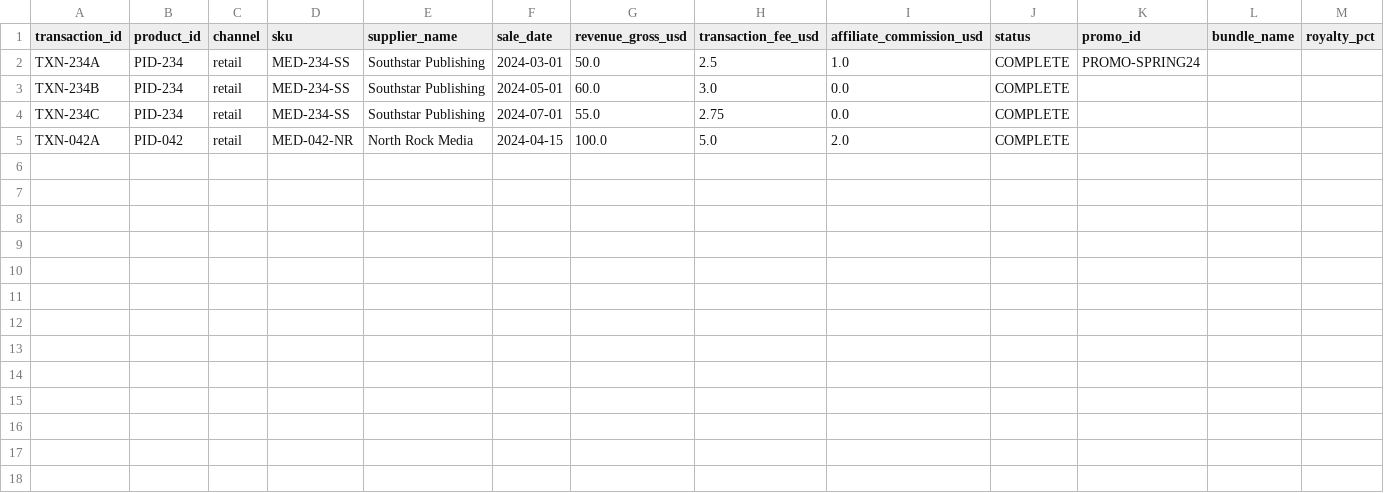
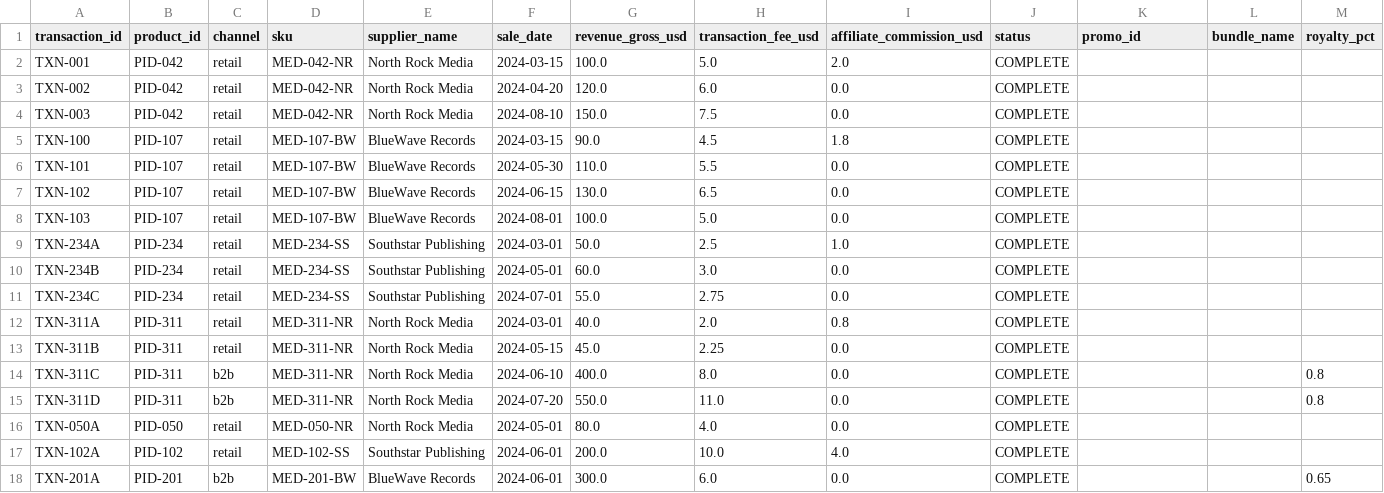
Before and after one commit to AntiNoise-ai/trapstreet-tasks, a CSV file: tasks/debug_royalty_pipeline/inputs/case_03/transactions.csv, drawn as a sheet; only a part is shown; removed rows and columns are numbered as before the commit, all else as after; rows hold the shown columns only; the diff names each change by its address in the sheet, - before the commit and + after, or states it on an @@ line.

Commit message:
debug_royalty_pipeline: unify all 4 cases to share ONE input dataset
Previously each case had its own catalog/transactions. Now all 4 cases
share the same suppliers/catalog/transactions -- only ticket + gold_edits
differ per case. This matches real production: one DB, different tickets.

Shared dataset covers all 4 scenarios:
- Nebula Runner (PID-042 @ NR, PID-070 @ MG) -- for case_01 misattribution
- Midnight Cartographer (PID-107 @ BW, PID-088 @ MG) -- for case_02 dated misattribution
- River of Stones (PID-234 @ SS) -- for case_03 retail-only royalty change
- Voidwalker (PID-311 @ NR, has b2b txns) -- for case_04 royalty w/ b2b
- Noise products (Iron Grid, Solar Chronicles, The Silent Library)
- ~15 transactions total covering all cases + unrelated noise

Empirical baseline (2026-07-10):
- Haiku 4.5:  1/4 (only case_03; larger dataset overwhelms it)
- Sonnet 4.6: 4/4 (best -- focuses well on ticket-relevant data)
- Opus 4.8:   2/4 (case_03 + case_04; over-focuses on wrong scope)

Result reshuffle from per-case data indicates the noise resistance
dimension is now more important -- Sonnet excels here.

```diff
--- a/tasks/debug_royalty_pipeline/inputs/case_03/transactions.csv
+++ b/tasks/debug_royalty_pipeline/inputs/case_03/transactions.csv
+row 2: TXN-001 | PID-042 | retail | MED-042-NR | North Rock Media | 2024-03-15 | 100.0 | 5.0 | 2.0 | COMPLETE
+row 3: TXN-002 | PID-042 | retail | MED-042-NR | North Rock Media | 2024-04-20 | 120.0 | 6.0 | 0.0 | COMPLETE
+row 4: TXN-003 | PID-042 | retail | MED-042-NR | North Rock Media | 2024-08-10 | 150.0 | 7.5 | 0.0 | COMPLETE
+row 5: TXN-100 | PID-107 | retail | MED-107-BW | BlueWave Records | 2024-03-15 | 90.0 | 4.5 | 1.8 | COMPLETE
+row 6: TXN-101 | PID-107 | retail | MED-107-BW | BlueWave Records | 2024-05-30 | 110.0 | 5.5 | 0.0 | COMPLETE
+row 7: TXN-102 | PID-107 | retail | MED-107-BW | BlueWave Records | 2024-06-15 | 130.0 | 6.5 | 0.0 | COMPLETE
+row 8: TXN-103 | PID-107 | retail | MED-107-BW | BlueWave Records | 2024-08-01 | 100.0 | 5.0 | 0.0 | COMPLETE
-K9 (promo_id): PROMO-SPRING24
+K9 (promo_id): (empty)
-row 5: TXN-042A | PID-042 | retail | MED-042-NR | North Rock Media | 2024-04-15 | 100.0 | 5.0 | 2.0 | COMPLETE
+row 12: TXN-311A | PID-311 | retail | MED-311-NR | North Rock Media | 2024-03-01 | 40.0 | 2.0 | 0.8 | COMPLETE
+row 13: TXN-311B | PID-311 | retail | MED-311-NR | North Rock Media | 2024-05-15 | 45.0 | 2.25 | 0.0 | COMPLETE
+row 14: TXN-311C | PID-311 | b2b | MED-311-NR | North Rock Media | 2024-06-10 | 400.0 | 8.0 | 0.0 | COMPLETE |  |  | 0.8
+row 15: TXN-311D | PID-311 | b2b | MED-311-NR | North Rock Media | 2024-07-20 | 550.0 | 11.0 | 0.0 | COMPLETE |  |  | 0.8
+row 16: TXN-050A | PID-050 | retail | MED-050-NR | North Rock Media | 2024-05-01 | 80.0 | 4.0 | 0.0 | COMPLETE
+row 17: TXN-102A | PID-102 | retail | MED-102-SS | Southstar Publishing | 2024-06-01 | 200.0 | 10.0 | 4.0 | COMPLETE
+row 18: TXN-201A | PID-201 | b2b | MED-201-BW | BlueWave Records | 2024-06-01 | 300.0 | 6.0 | 0.0 | COMPLETE |  |  | 0.65
```
Also changed, not shown: tasks/debug_royalty_pipeline/inputs/case_01/catalog.csv, tasks/debug_royalty_pipeline/inputs/case_01/transactions.csv, 6 other files.
